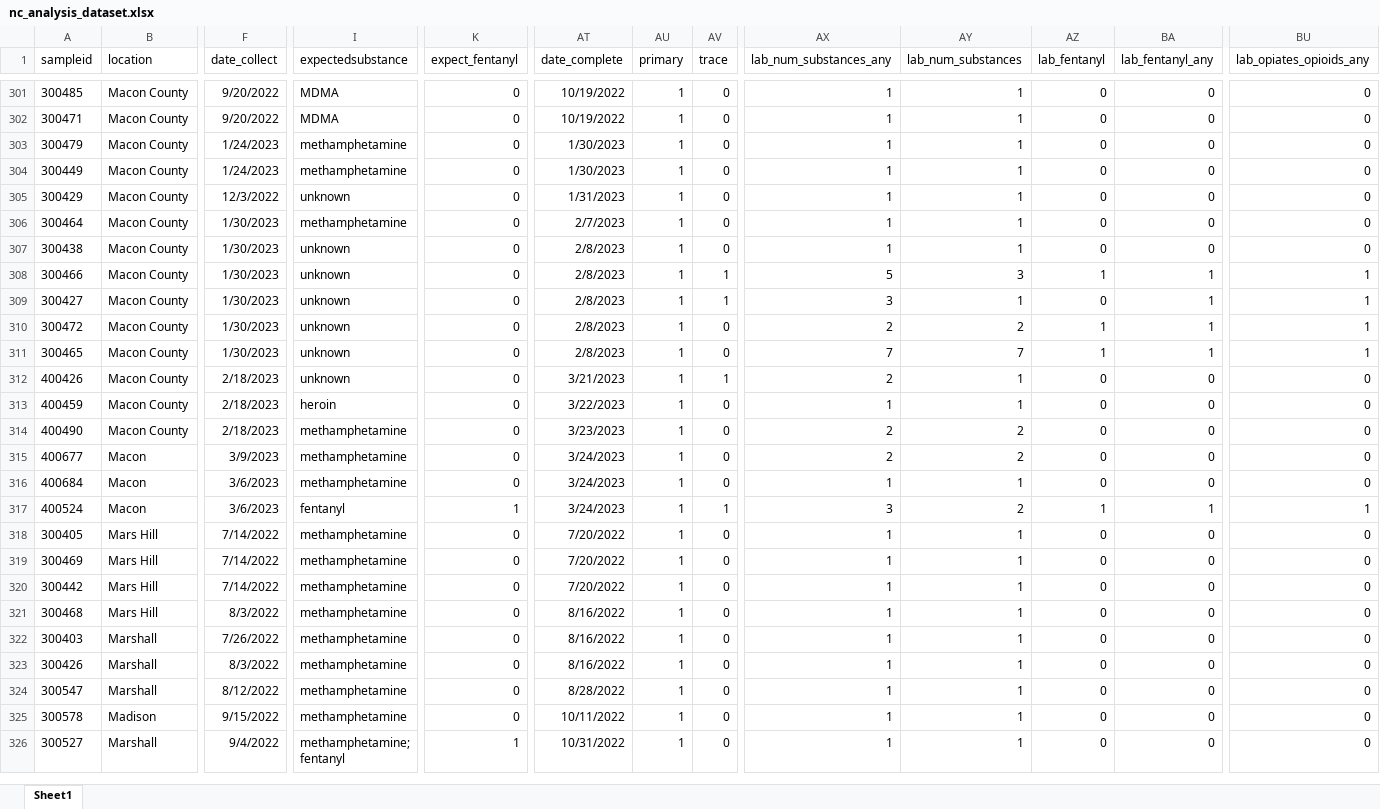
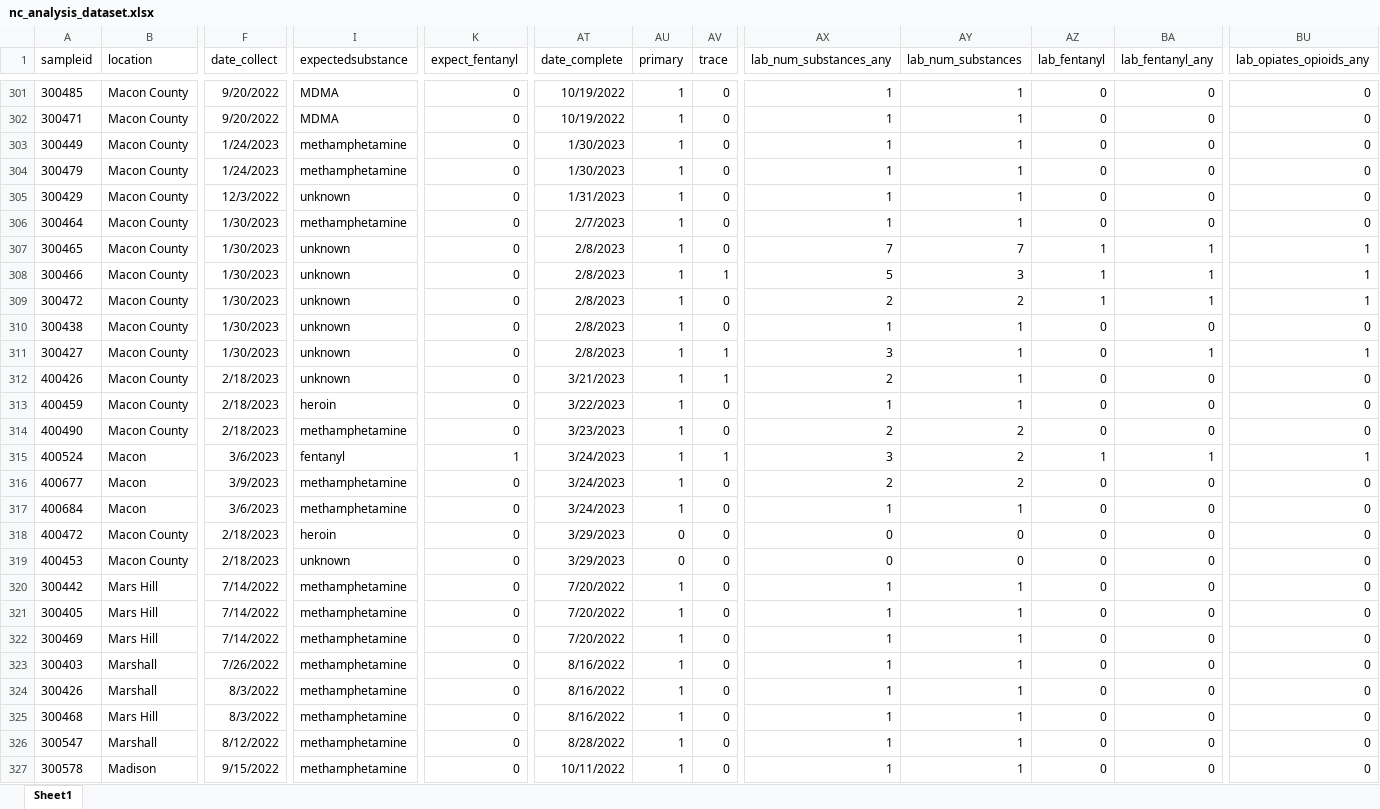
Before and after one commit to opioiddatalab/drugchecking, an Excel workbook: datasets/nc/nc_analysis_dataset.xlsx, sheet Sheet1, drawn as a sheet; only a part is shown, gaps mark what is left out; the shorter side is filled out with more unchanged rows; values as stored, in another font and other column widths than the file's, no borders; addresses are those after the commit; rows hold the shown columns only; the diff covers the shown part only; the diff names each change by its address in the sheet, - before the commit and + after, or states it on an @@ line.

```diff
--- a/datasets/nc/nc_analysis_dataset.xlsx (sheet Sheet1)
+++ b/datasets/nc/nc_analysis_dataset.xlsx (sheet Sheet1)
@@ row 304 moved to row 303: 300449 @@
@@ row 311 moved to row 307: 300465 @@
@@ row 310 moved to row 309: 300472 @@
+row 315: 400524 | Macon | 3/6/2023 | fentanyl | 1 | 3/24/2023 | 1 | 1 | 3 | 2 | 1 | 1 | 1
-A318 (sampleid): 400524
+A318 (sampleid): 400472
-B318 (location): Macon
+B318 (location): Macon County
-F318 (date_collect): 3/6/2023
+F318 (date_collect): 2/18/2023
-I318 (expectedsubstance): fentanyl
+I318 (expectedsubstance): heroin
-K318 (expect_fentanyl): 1
+K318 (expect_fentanyl): 0
-AT318 (date_complete): 3/24/2023
+AT318 (date_complete): 3/29/2023
-AU318 (primary): 1
+AU318 (primary): 0
-AV318 (trace): 1
+AV318 (trace): 0
-AX318 (lab_num_substances_any): 3
+AX318 (lab_num_substances_any): 0
-AY318 (lab_num_substances): 2
+AY318 (lab_num_substances): 0
-AZ318 (lab_fentanyl): 1
+AZ318 (lab_fentanyl): 0
-BA318 (lab_fentanyl_any): 1
+BA318 (lab_fentanyl_any): 0
-BU318 (lab_opiates_opioids_any): 1
+BU318 (lab_opiates_opioids_any): 0
+row 319: 400453 | Macon County | 2/18/2023 | unknown | 0 | 3/29/2023 | 0 | 0 | 0 | 0 | 0 | 0 | 0
@@ row 321 moved to row 325: 300468 @@
```
Also changed, not shown: 2 added rows, 176 moved rows and 33 edited cells elsewhere in this sheet, datasets/lab_detail.xlsx, datasets/nc/nc_lab_detail.xlsx, 56 other files.
